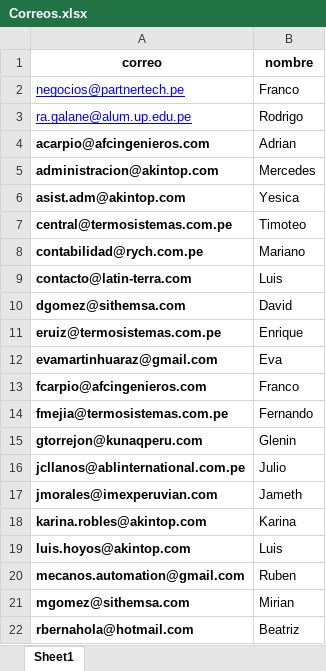
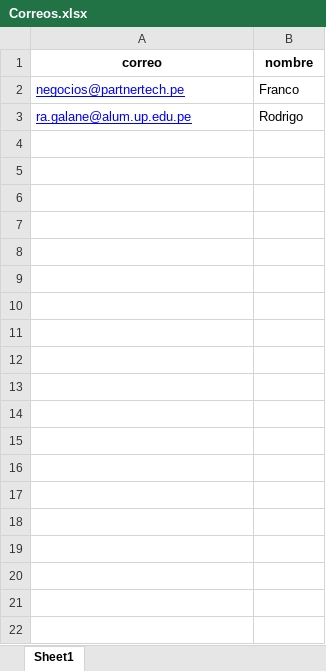
Before and after one commit to Franco-G/Correos-Masivos-Partner-Tech, an Excel workbook: Correos.xlsx, sheet Sheet1, drawn as a sheet; only a part is shown; values as stored, in another font and other column widths than the file's, no borders; the diff covers the shown part only; the diff names each change by its address in the sheet, - before the commit and + after, or states it on an @@ line.

```diff
--- a/Correos.xlsx (sheet Sheet1)
+++ b/Correos.xlsx (sheet Sheet1)
-row 4: acarpio@afcingenieros.com | Adrian
-row 5: administracion@akintop.com | Mercedes
-row 6: asist.adm@akintop.com | Yesica
-row 7: central@termosistemas.com.pe | Timoteo
-row 8: contabilidad@rych.com.pe | Mariano
-row 9: contacto@latin-terra.com | Luis
-row 10: dgomez@sithemsa.com | David
-row 11: eruiz@termosistemas.com.pe | Enrique
-row 12: evamartinhuaraz@gmail.com | Eva
-row 13: fcarpio@afcingenieros.com | Franco
-row 14: fmejia@termosistemas.com.pe | Fernando
-row 15: gtorrejon@kunaqperu.com | Glenin
-row 16: jcllanos@ablinternational.com.pe | Julio
-row 17: jmorales@imexperuvian.com | Jameth
-row 18: karina.robles@akintop.com | Karina
-row 19: luis.hoyos@akintop.com | Luis
-row 20: mecanos.automation@gmail.com | Ruben
-row 21: mgomez@sithemsa.com | Mirian
-row 22: rbernahola@hotmail.com | Beatriz
```
Also changed, not shown: 50 removed rows elsewhere in this sheet.
